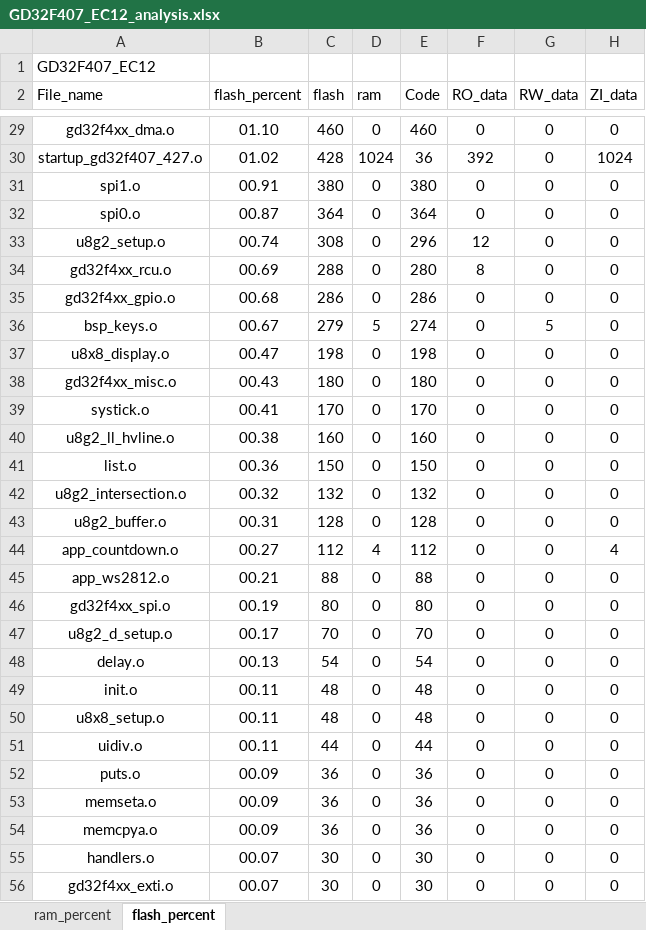
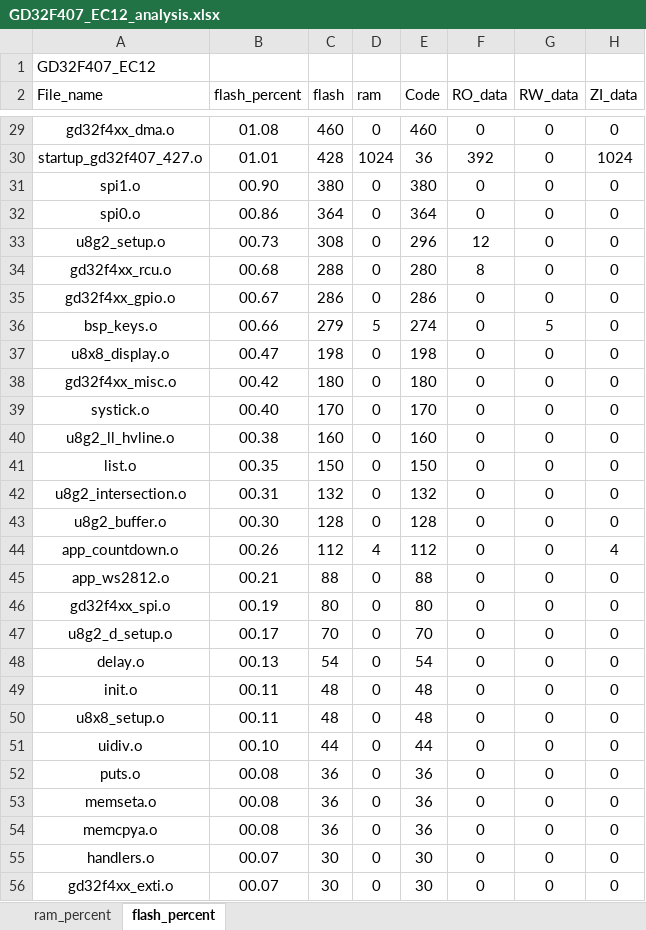
Before and after one commit to J1ntttao/SecretMachineGD32, an Excel workbook: Project/GD32F407_EC12_analysis.xlsx, sheet flash_percent, drawn as a sheet; only a part is shown, gaps mark what is left out; values as stored, in another font and other column widths than the file's, no borders; charts and pictures and table styles not drawn; the diff covers the shown part only; the diff names each change by its address in the sheet, - before the commit and + after, or states it on an @@ line.

```diff
--- a/Project/GD32F407_EC12_analysis.xlsx (sheet flash_percent)
+++ b/Project/GD32F407_EC12_analysis.xlsx (sheet flash_percent)
-B29 (flash_percent): 01.10
+B29 (flash_percent): 01.08
-B30 (flash_percent): 01.02
+B30 (flash_percent): 01.01
-B31 (flash_percent): 00.91
+B31 (flash_percent): 00.90
-B32 (flash_percent): 00.87
+B32 (flash_percent): 00.86
-B33 (flash_percent): 00.74
+B33 (flash_percent): 00.73
-B34 (flash_percent): 00.69
+B34 (flash_percent): 00.68
-B35 (flash_percent): 00.68
+B35 (flash_percent): 00.67
-B36 (flash_percent): 00.67
+B36 (flash_percent): 00.66
-B38 (flash_percent): 00.43
+B38 (flash_percent): 00.42
-B39 (flash_percent): 00.41
+B39 (flash_percent): 00.40
-B41 (flash_percent): 00.36
+B41 (flash_percent): 00.35
-B42 (flash_percent): 00.32
+B42 (flash_percent): 00.31
-B43 (flash_percent): 00.31
+B43 (flash_percent): 00.30
-B44 (flash_percent): 00.27
+B44 (flash_percent): 00.26
-B51 (flash_percent): 00.11
+B51 (flash_percent): 00.10
-B52:B54 (flash_percent): 00.09
+B52:B54 (flash_percent): 00.08
```
Also changed, not shown: 1 added row, 1 removed row and 28 edited cells elsewhere in this sheet, sheet ram_percent, charts or pictures, 6 other files.
